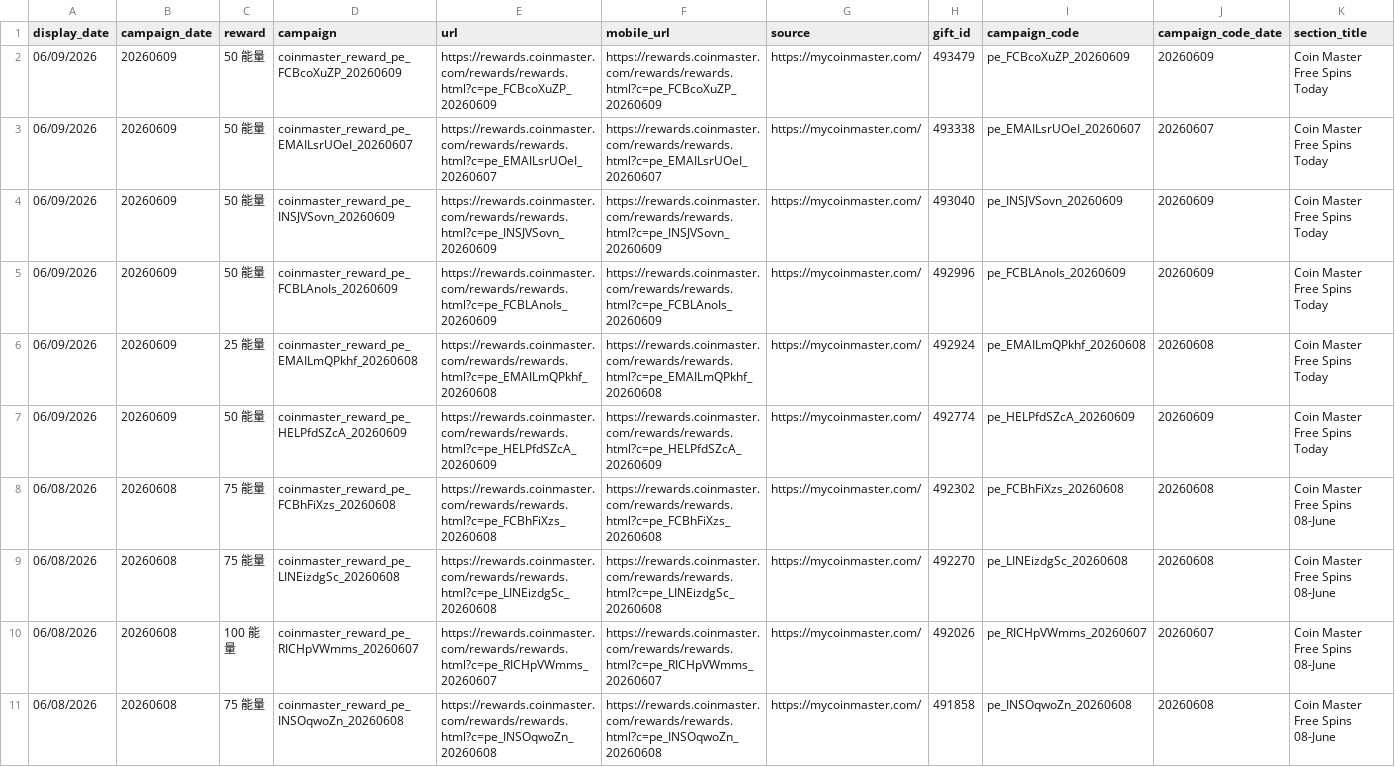
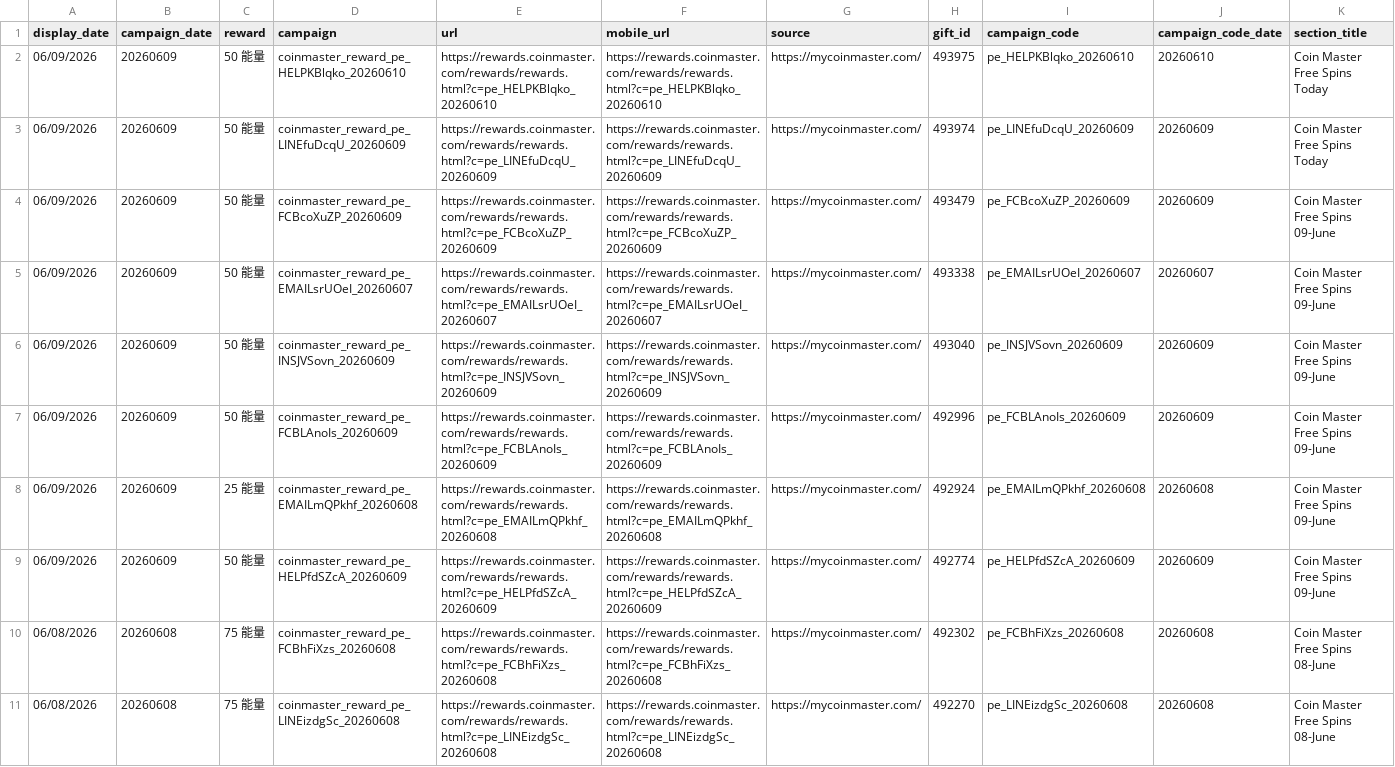
Before and after one commit to Der46/coin_fetch, a CSV file: output/coinmaster_rewards.csv, drawn as a sheet; only a part is shown; the shorter side is filled out with more unchanged rows; addresses are those after the commit; rows hold the shown columns only; the diff covers the shown part only; the diff names each change by its address in the sheet, - before the commit and + after, or states it on an @@ line.

```diff
--- a/output/coinmaster_rewards.csv
+++ b/output/coinmaster_rewards.csv
+row 2: 06/09/2026 | 20260609 | 50 能量 | coinmaster_reward_pe_HELPKBlqko_20260610 | https://rewards.coinmaster.com/rewards/rewards.html?c=pe_HELPKBlqko_20260610 | https://rewards.coinmaster.com/rewards/rewards.html?c=pe_HELPKBlqko_20260610 | https://mycoinmaster.com/ | 493975 | pe_HELPKBlqko_20260610 | 20260610 | Coin Master Free Spins Today
+row 3: 06/09/2026 | 20260609 | 50 能量 | coinmaster_reward_pe_LINEfuDcqU_20260609 | https://rewards.coinmaster.com/rewards/rewards.html?c=pe_LINEfuDcqU_20260609 | https://rewards.coinmaster.com/rewards/rewards.html?c=pe_LINEfuDcqU_20260609 | https://mycoinmaster.com/ | 493974 | pe_LINEfuDcqU_20260609 | 20260609 | Coin Master Free Spins Today
-K4:K9 (section_title): Coin Master Free Spins Today
+K4:K9 (section_title): Coin Master Free Spins 09-June
```
Also changed, not shown: 9 removed rows and 9 edited cells elsewhere in this file, 4 other files.
